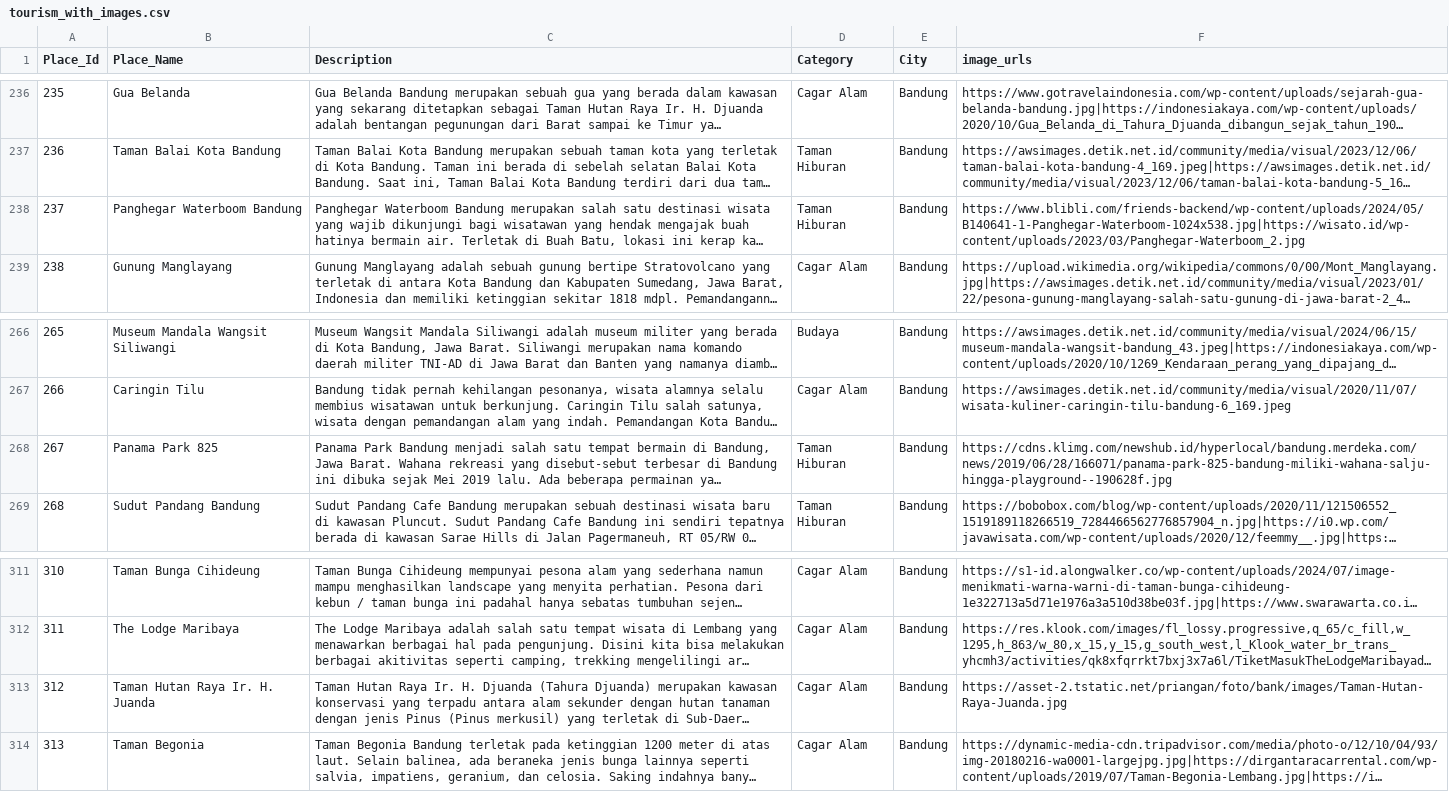
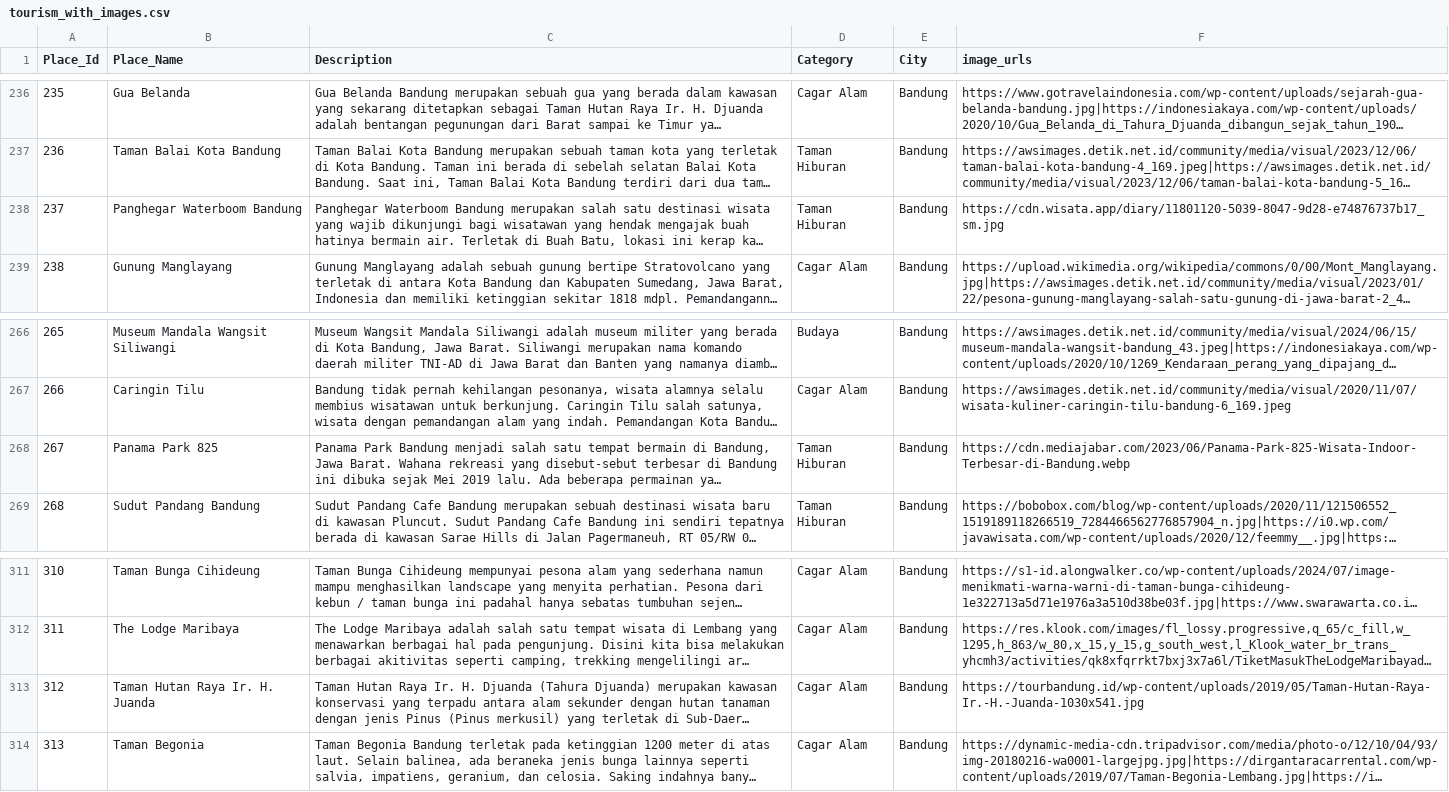
Before and after one commit to ivana27lita/recsys-objek-wisata, a CSV file: data/processed/tourism_with_images.csv, drawn as a sheet; only a part is shown, gaps mark what is left out; long unchanged cells end in …; the diff names each change by its address in the sheet, - before the commit and + after, or states it on an @@ line.

Commit message:
Add files via upload

```diff
--- a/data/processed/tourism_with_images.csv
+++ b/data/processed/tourism_with_images.csv
-F238 (image_urls): https://www.blibli.com/friends-backend/wp-content/uploads/2024/05/B140641-1-Panghegar-Waterboom-1024x538.jpg|https://wisato.id/wp-content/uploads/2023/03/Panghegar-Waterboom_2.jpg
+F238 (image_urls): https://cdn.wisata.app/diary/11801120-5039-8047-9d28-e74876737b17_sm.jpg
-F268 (image_urls): https://cdns.klimg.com/newshub.id/hyperlocal/bandung.merdeka.com/news/2019/06/28/166071/panama-park-825-bandung-miliki-wahana-salju-hingga-playground--190628f.jpg
+F268 (image_urls): https://cdn.mediajabar.com/2023/06/Panama-Park-825-Wisata-Indoor-Terbesar-di-Bandung.webp
-F313 (image_urls): https://asset-2.tstatic.net/priangan/foto/bank/images/Taman-Hutan-Raya-Juanda.jpg
+F313 (image_urls): https://tourbandung.id/wp-content/uploads/2019/05/Taman-Hutan-Raya-Ir.-H.-Juanda-1030x541.jpg
```
Also changed, not shown: 1 other file.
